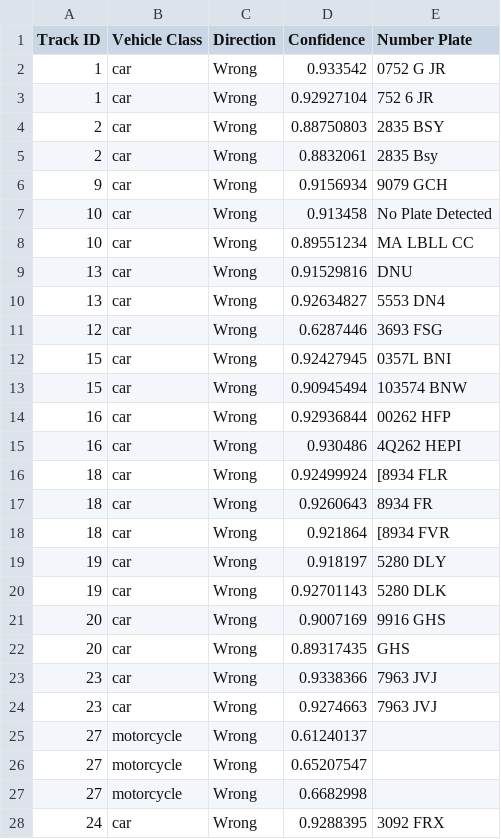
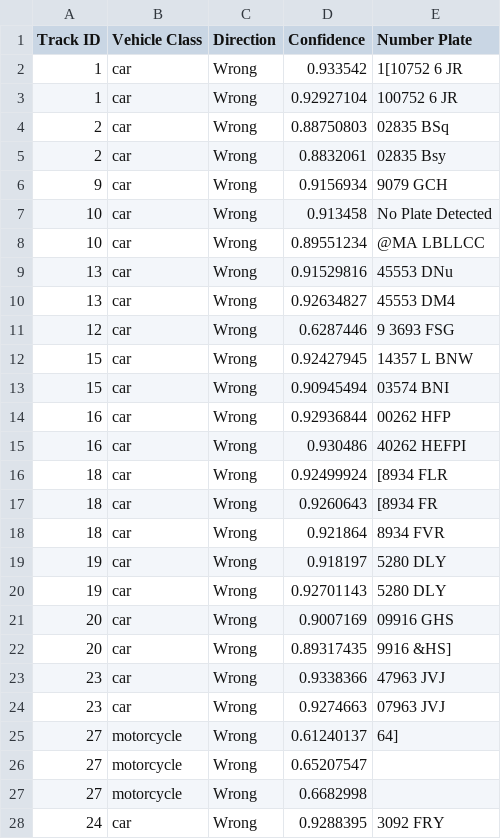
Before and after one commit to FaisalAhmedBijoy/wrong-side-vehicle-automatic-license-plate-detection, a CSV file: logs/csv_files/vehicle_detection_results_video_2.csv, drawn as a sheet; only a part is shown; the diff covers the shown part only.

```diff
--- a/logs/csv_files/vehicle_detection_results_video_2.csv
+++ b/logs/csv_files/vehicle_detection_results_video_2.csv
@@ -1,28 +1,28 @@
 Track ID,Vehicle Class,Direction,Confidence,Number Plate
-1,car,Wrong,0.933542,0752 G JR
-1,car,Wrong,0.92927104,752 6 JR
-2,car,Wrong,0.88750803,2835 BSY
-2,car,Wrong,0.8832061,2835 Bsy
+1,car,Wrong,0.933542,1[10752 6 JR
+1,car,Wrong,0.92927104,100752 6 JR
+2,car,Wrong,0.88750803,02835 BSq
+2,car,Wrong,0.8832061,02835 Bsy
 9,car,Wrong,0.9156934,9079 GCH
 10,car,Wrong,0.913458,No Plate Detected
-10,car,Wrong,0.89551234,MA LBLL CC
-13,car,Wrong,0.91529816,DNU
-13,car,Wrong,0.92634827,5553 DN4
-12,car,Wrong,0.6287446,3693 FSG
-15,car,Wrong,0.92427945,0357L BNI
-15,car,Wrong,0.90945494,103574 BNW
+10,car,Wrong,0.89551234,@MA LBLLCC
+13,car,Wrong,0.91529816,45553 DNu
+13,car,Wrong,0.92634827,45553 DM4
+12,car,Wrong,0.6287446,9 3693 FSG
+15,car,Wrong,0.92427945,14357 L BNW
+15,car,Wrong,0.90945494,03574 BNI
 16,car,Wrong,0.92936844,00262 HFP
-16,car,Wrong,0.930486,4Q262 HEPI
+16,car,Wrong,0.930486,40262 HEFPI
 18,car,Wrong,0.92499924,[8934 FLR
-18,car,Wrong,0.9260643,8934 FR
-18,car,Wrong,0.921864,[8934 FVR
+18,car,Wrong,0.9260643,[8934 FR
+18,car,Wrong,0.921864,8934 FVR
 19,car,Wrong,0.918197,5280 DLY
-19,car,Wrong,0.92701143,5280 DLK
-20,car,Wrong,0.9007169,9916 GHS
-20,car,Wrong,0.89317435,GHS
-23,car,Wrong,0.9338366,7963 JVJ
-23,car,Wrong,0.9274663,7963 JVJ
-27,motorcycle,Wrong,0.61240137,
+19,car,Wrong,0.92701143,5280 DLY
+20,car,Wrong,0.9007169,09916 GHS
+20,car,Wrong,0.89317435,9916 &HS]
+23,car,Wrong,0.9338366,47963 JVJ
+23,car,Wrong,0.9274663,07963 JVJ
+27,motorcycle,Wrong,0.61240137,64]
 27,motorcycle,Wrong,0.65207547,
 27,motorcycle,Wrong,0.6682998,
-24,car,Wrong,0.9288395,3092 FRX
+24,car,Wrong,0.9288395,3092 FRY
```
Also changed, not shown: 5 edited cells elsewhere in this file, 22 other files.
